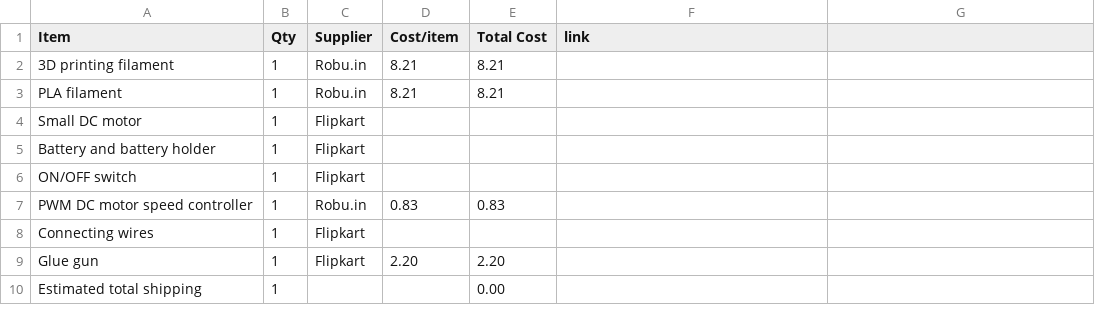
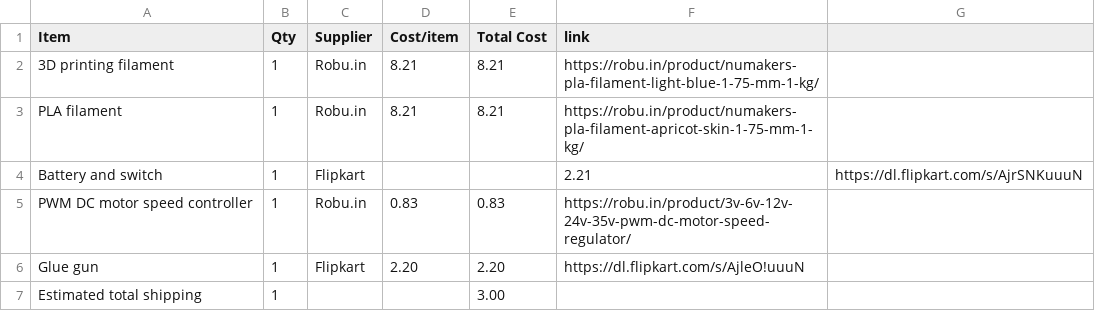
Before and after one commit to bhavanasrinamthabad1809-hub/castle-run, a CSV file: BOM.csv, drawn as a sheet.

Commit message:
Update BOM.csv

```diff
--- a/BOM.csv
+++ b/BOM.csv
@@ -1,10 +1,7 @@
 Item,Qty,Supplier,Cost/item,Total Cost,link
-3D printing filament,1,Robu.in,8.21,8.21,
-PLA filament,1,Robu.in,8.21,8.21,
-Small DC motor,1,Flipkart,,,
-Battery and battery holder,1,Flipkart,,,
-ON/OFF switch,1,Flipkart,,,
-PWM DC motor speed controller,1,Robu.in,0.83,0.83,
-Connecting wires,1,Flipkart,,,
-Glue gun,1,Flipkart,2.20,2.20,
-Estimated total shipping,1,,,0.00,
+3D printing filament,1,Robu.in,8.21,8.21,https://robu.in/product/numakers-pla-filament-light-blue-1-75-mm-1-kg/
+PLA filament,1,Robu.in,8.21,8.21,https://robu.in/product/numakers-pla-filament-apricot-skin-1-75-mm-1-kg/
+Battery and switch,1,Flipkart,,,2.21,https://dl.flipkart.com/s/AjrSNKuuuN
+PWM DC motor speed controller,1,Robu.in,0.83,0.83,https://robu.in/product/3v-6v-12v-24v-35v-pwm-dc-motor-speed-regulator/
+Glue gun,1,Flipkart,2.20,2.20,https://dl.flipkart.com/s/AjleO!uuuN
+Estimated total shipping,1,,,3.00
```
